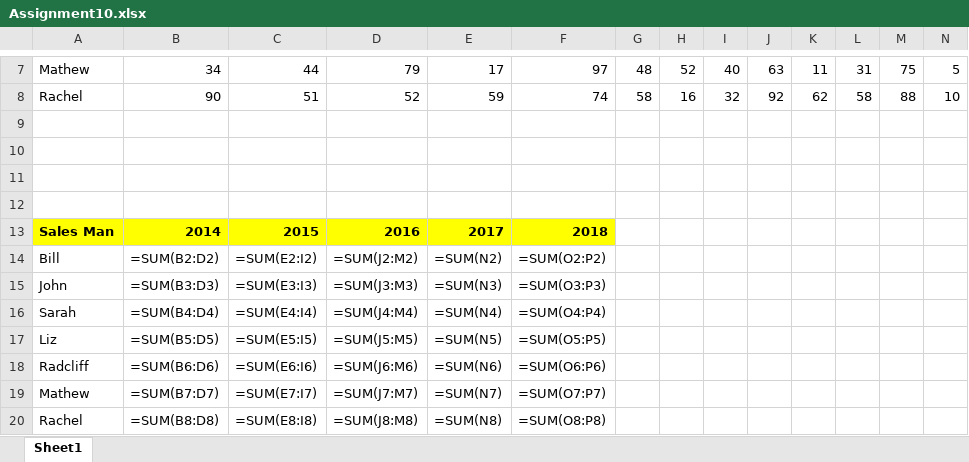
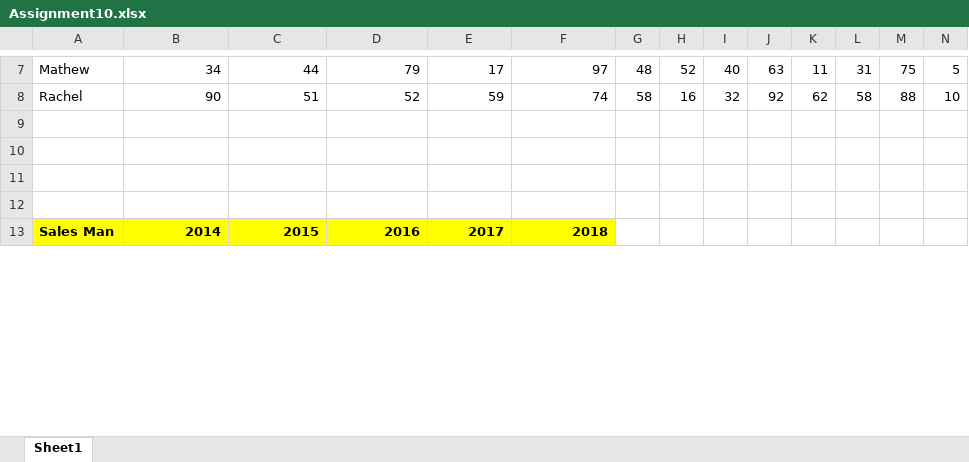
Before and after one commit to Amit-2022/Excel-Assignment, an Excel workbook: Assignment10.xlsx, sheet Sheet1, drawn as a sheet; only a part is shown, gaps mark what is left out; values as stored, in another font and other column widths than the file's, no borders; formulas are shown in place of their values; removed rows and columns are numbered as before the commit, all else as after; rows hold the shown columns only; the diff covers the shown part only; the diff names each change by its address in the sheet, - before the commit and + after, or states it on an @@ line.

```diff
--- a/Assignment10.xlsx (sheet Sheet1)
+++ b/Assignment10.xlsx (sheet Sheet1)
-row 14: Bill | =SUM(B2:D2) | =SUM(E2:I2) | =SUM(J2:M2) | =SUM(N2) | =SUM(O2:P2)
-row 15: John | =SUM(B3:D3) | =SUM(E3:I3) | =SUM(J3:M3) | =SUM(N3) | =SUM(O3:P3)
-row 16: Sarah | =SUM(B4:D4) | =SUM(E4:I4) | =SUM(J4:M4) | =SUM(N4) | =SUM(O4:P4)
-row 17: Liz | =SUM(B5:D5) | =SUM(E5:I5) | =SUM(J5:M5) | =SUM(N5) | =SUM(O5:P5)
-row 18: Radcliff | =SUM(B6:D6) | =SUM(E6:I6) | =SUM(J6:M6) | =SUM(N6) | =SUM(O6:P6)
-row 19: Mathew | =SUM(B7:D7) | =SUM(E7:I7) | =SUM(J7:M7) | =SUM(N7) | =SUM(O7:P7)
-row 20: Rachel | =SUM(B8:D8) | =SUM(E8:I8) | =SUM(J8:M8) | =SUM(N8) | =SUM(O8:P8)
```
Also changed, not shown: 7 added rows elsewhere in this sheet, 1 other file.
